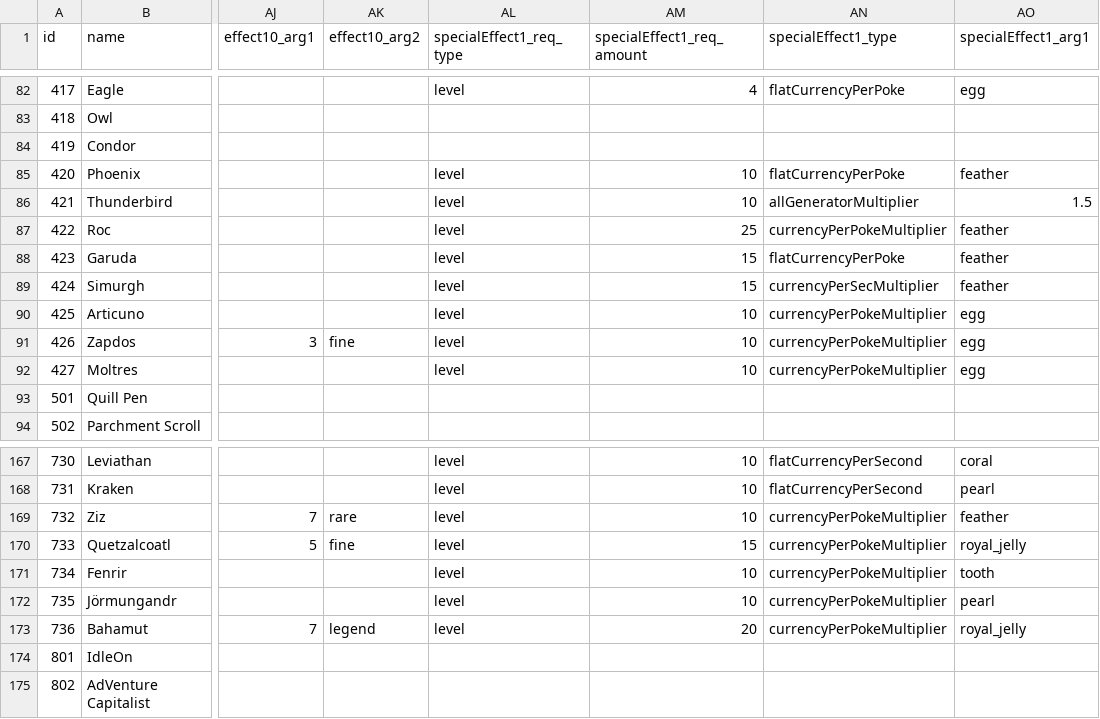
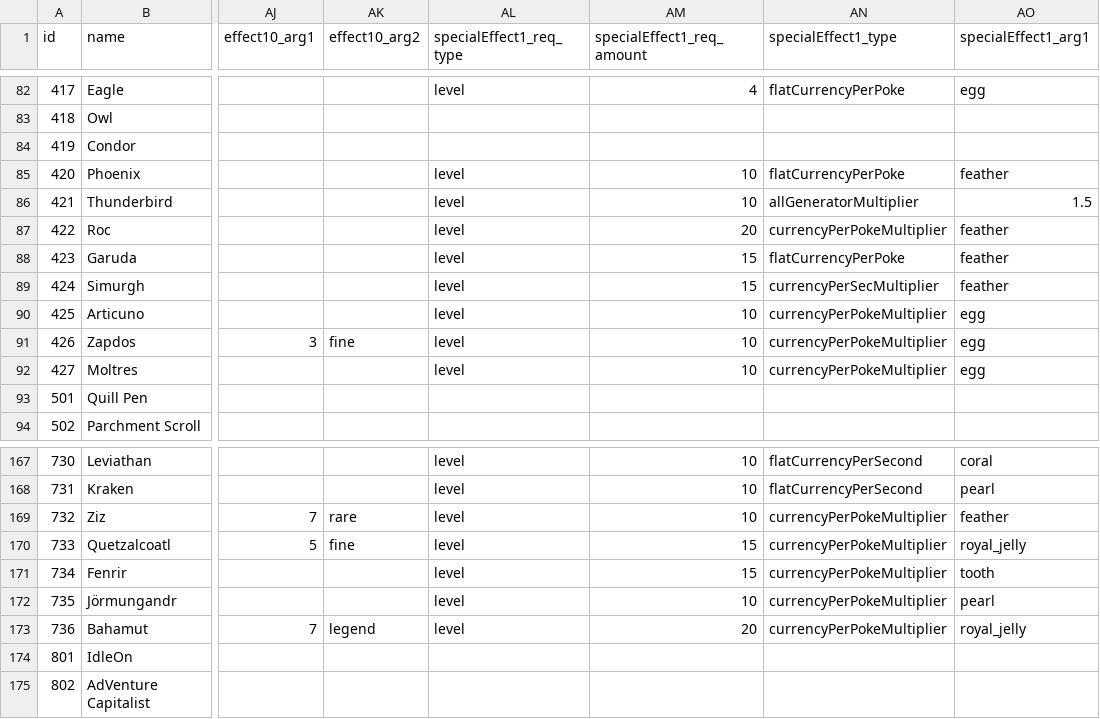
Before and after one commit to ssiatkowski/degens-idle, a CSV file: ccg/js/cards.csv, drawn as a sheet; only a part is shown, gaps mark what is left out; the diff covers the shown part only; the diff names each change by its address in the sheet, - before the commit and + after, or states it on an @@ line.

```diff
--- a/ccg/js/cards.csv
+++ b/ccg/js/cards.csv
-AM87 (specialEffect1_req_amount): 25
+AM87 (specialEffect1_req_amount): 20
-AM171 (specialEffect1_req_amount): 10
+AM171 (specialEffect1_req_amount): 15
```
Also changed, not shown: 11 edited cells elsewhere in this file, 1 other file.
